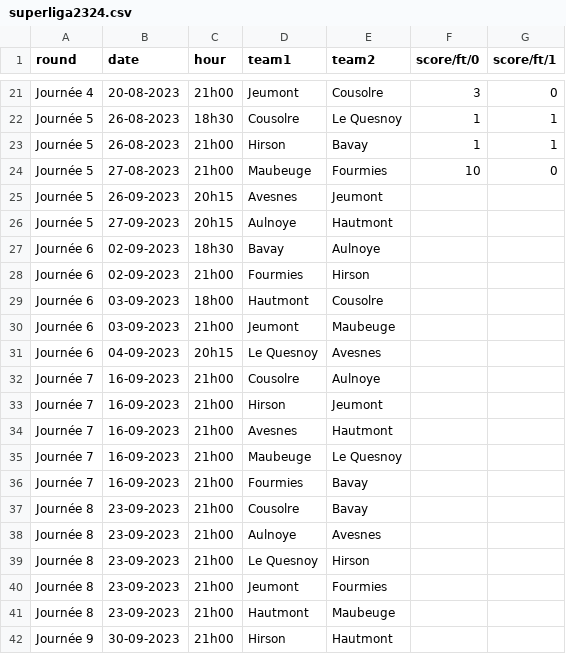
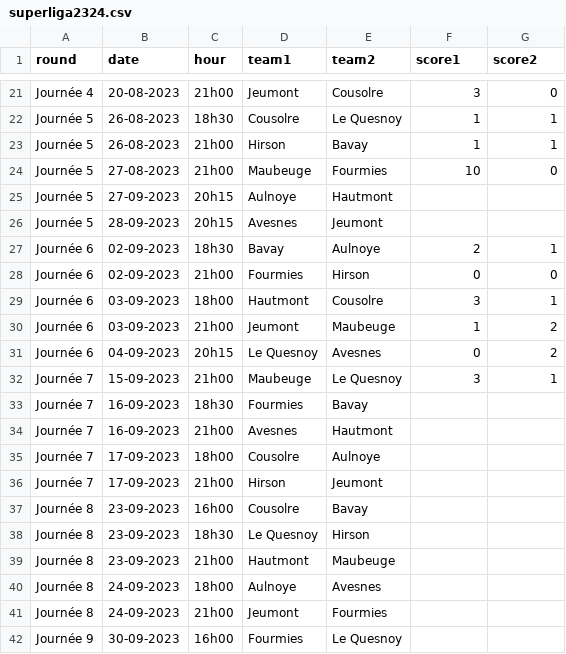
Before and after one commit to sulirb/result, a CSV file: assets/superliga2324.csv, drawn as a sheet; only a part is shown, gaps mark what is left out; the shorter side is filled out with more unchanged rows; the diff covers the shown part only.

```diff
--- a/assets/superliga2324.csv
+++ b/assets/superliga2324.csv
@@ -1 +1 @@
-round,date,hour,team1,team2,score/ft/0,score/ft/1
+round,date,hour,team1,team2,score1,score2
@@ -24,18 +24,19 @@ Journée 5,26-08-2023,21h00,Hirson,Bavay,1,1
 Journée 5,27-08-2023,21h00,Maubeuge,Fourmies,10,0
-Journée 5,26-09-2023,20h15,Avesnes,Jeumont,,
 Journée 5,27-09-2023,20h15,Aulnoye,Hautmont,,
-Journée 6,02-09-2023,18h30,Bavay,Aulnoye,,
-Journée 6,02-09-2023,21h00,Fourmies,Hirson,,
-Journée 6,03-09-2023,18h00,Hautmont,Cousolre,,
-Journée 6,03-09-2023,21h00,Jeumont,Maubeuge,,
-Journée 6,04-09-2023,20h15,Le Quesnoy,Avesnes,,
-Journée 7,16-09-2023,21h00,Cousolre,Aulnoye,,
-Journée 7,16-09-2023,21h00,Hirson,Jeumont,,
+Journée 5,28-09-2023,20h15,Avesnes,Jeumont,,
+Journée 6,02-09-2023,18h30,Bavay,Aulnoye,2,1
+Journée 6,02-09-2023,21h00,Fourmies,Hirson,0,0
+Journée 6,03-09-2023,18h00,Hautmont,Cousolre,3,1
+Journée 6,03-09-2023,21h00,Jeumont,Maubeuge,1,2
+Journée 6,04-09-2023,20h15,Le Quesnoy,Avesnes,0,2
+Journée 7,15-09-2023,21h00,Maubeuge,Le Quesnoy,3,1
+Journée 7,16-09-2023,18h30,Fourmies,Bavay,,
 Journée 7,16-09-2023,21h00,Avesnes,Hautmont,,
-Journée 7,16-09-2023,21h00,Maubeuge,Le Quesnoy,,
-Journée 7,16-09-2023,21h00,Fourmies,Bavay,,
-Journée 8,23-09-2023,21h00,Cousolre,Bavay,,
-Journée 8,23-09-2023,21h00,Aulnoye,Avesnes,,
-Journée 8,23-09-2023,21h00,Le Quesnoy,Hirson,,
-Journée 8,23-09-2023,21h00,Jeumont,Fourmies,,
+Journée 7,17-09-2023,18h00,Cousolre,Aulnoye,,
+Journée 7,17-09-2023,21h00,Hirson,Jeumont,,
+Journée 8,23-09-2023,16h00,Cousolre,Bavay,,
+Journée 8,23-09-2023,18h30,Le Quesnoy,Hirson,,
 Journée 8,23-09-2023,21h00,Hautmont,Maubeuge,,
+Journée 8,24-09-2023,18h00,Aulnoye,Avesnes,,
+Journée 8,24-09-2023,21h00,Jeumont,Fourmies,,
+Journée 9,30-09-2023,16h00,Fourmies,Le Quesnoy,,
```
Also changed, not shown: 3 added rows, 9 removed rows and 5 edited cells elsewhere in this file, 6 other files.
